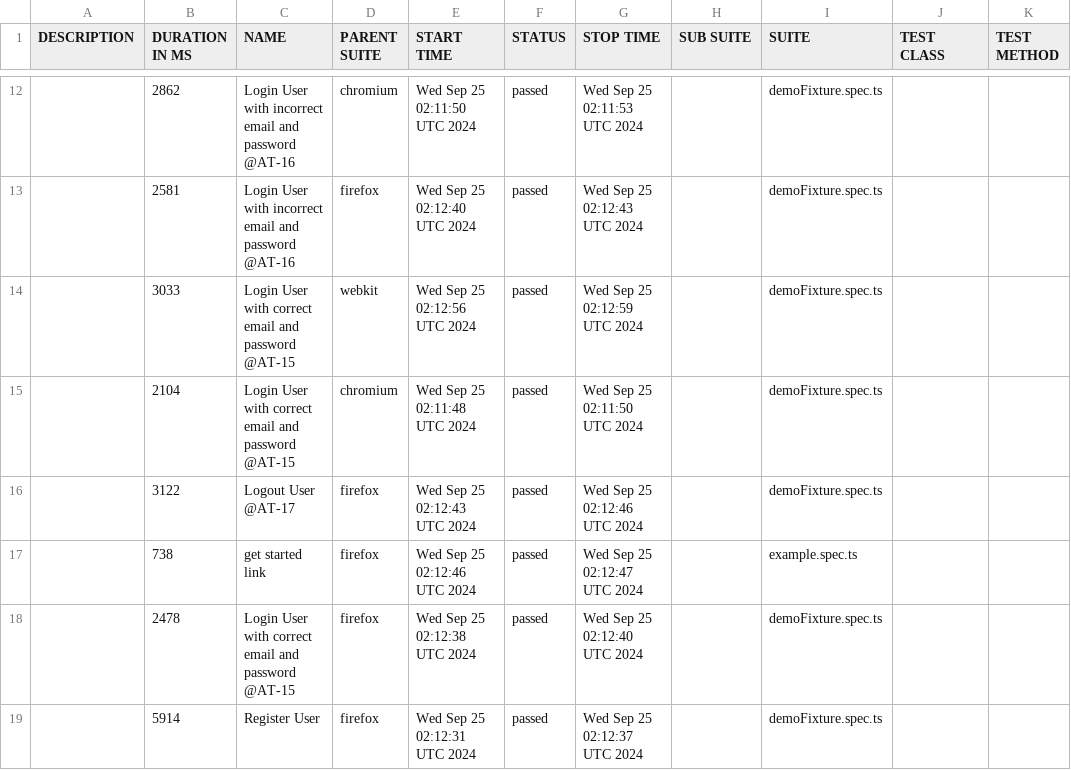
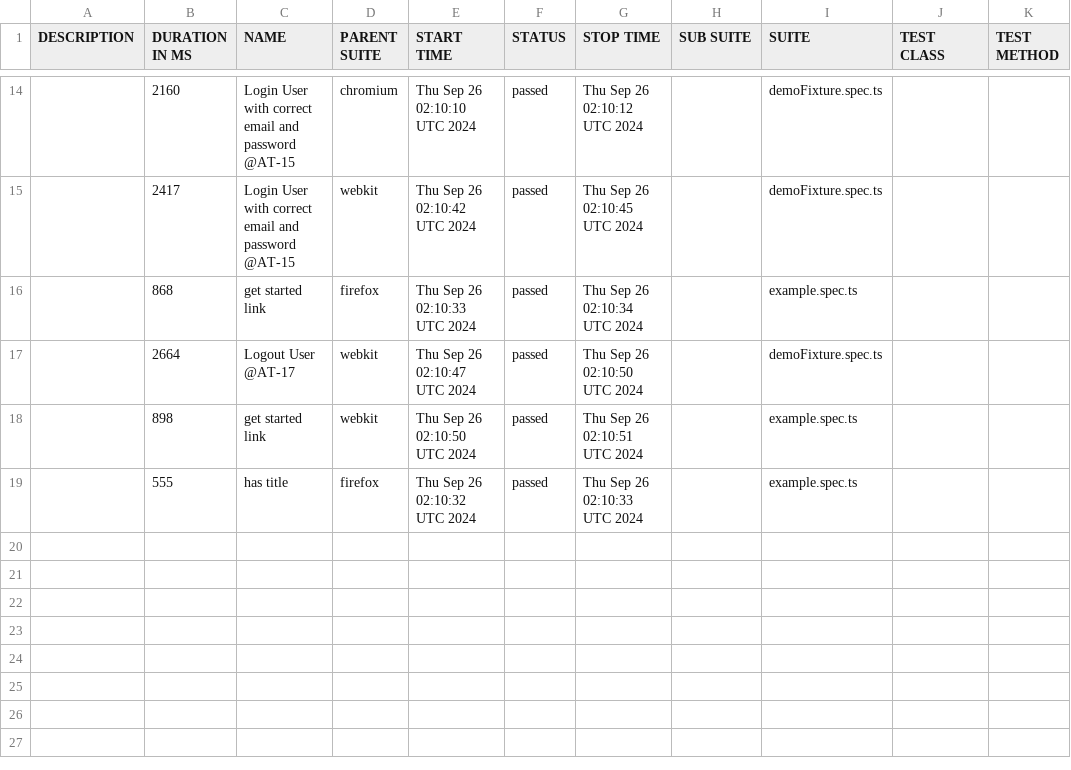
Before and after one commit to Mriama/TutoPlaywright, a CSV file: data/suites.csv, drawn as a sheet; only a part is shown, gaps mark what is left out; the diff covers the shown part only.

```diff
--- a/data/suites.csv
+++ b/data/suites.csv
@@ -12,8 +14,6 @@
-"","2862","Login User with incorrect email and password @AT-16","chromium","Wed Sep 25 02:11:50 UTC 2024","passed","Wed Sep 25 02:11:53 UTC 2024","","demoFixture.spec.ts","",""
-"","2581","Login User with incorrect email and password @AT-16","firefox","Wed Sep 25 02:12:40 UTC 2024","passed","Wed Sep 25 02:12:43 UTC 2024","","demoFixture.spec.ts","",""
-"","3033","Login User with correct email and password @AT-15","webkit","Wed Sep 25 02:12:56 UTC 2024","passed","Wed Sep 25 02:12:59 UTC 2024","","demoFixture.spec.ts","",""
-"","2104","Login User with correct email and password @AT-15","chromium","Wed Sep 25 02:11:48 UTC 2024","passed","Wed Sep 25 02:11:50 UTC 2024","","demoFixture.spec.ts","",""
-"","3122","Logout User @AT-17","firefox","Wed Sep 25 02:12:43 UTC 2024","passed","Wed Sep 25 02:12:46 UTC 2024","","demoFixture.spec.ts","",""
-"","738","get started link","firefox","Wed Sep 25 02:12:46 UTC 2024","passed","Wed Sep 25 02:12:47 UTC 2024","","example.spec.ts","",""
-"","2478","Login User with correct email and password @AT-15","firefox","Wed Sep 25 02:12:38 UTC 2024","passed","Wed Sep 25 02:12:40 UTC 2024","","demoFixture.spec.ts","",""
-"","5914","Register User","firefox","Wed Sep 25 02:12:31 UTC 2024","passed","Wed Sep 25 02:12:37 UTC 2024","","demoFixture.spec.ts","",""
+"","2160","Login User with correct email and password @AT-15","chromium","Thu Sep 26 02:10:10 UTC 2024","passed","Thu Sep 26 02:10:12 UTC 2024","","demoFixture.spec.ts","",""
+"","2417","Login User with correct email and password @AT-15","webkit","Thu Sep 26 02:10:42 UTC 2024","passed","Thu Sep 26 02:10:45 UTC 2024","","demoFixture.spec.ts","",""
+"","868","get started link","firefox","Thu Sep 26 02:10:33 UTC 2024","passed","Thu Sep 26 02:10:34 UTC 2024","","example.spec.ts","",""
+"","2664","Logout User @AT-17","webkit","Thu Sep 26 02:10:47 UTC 2024","passed","Thu Sep 26 02:10:50 UTC 2024","","demoFixture.spec.ts","",""
+"","898","get started link","webkit","Thu Sep 26 02:10:50 UTC 2024","passed","Thu Sep 26 02:10:51 UTC 2024","","example.spec.ts","",""
+"","555","has title","firefox","Thu Sep 26 02:10:32 UTC 2024","passed","Thu Sep 26 02:10:33 UTC 2024","","example.spec.ts","",""
```
Also changed, not shown: 6 added rows, 4 removed rows and 20 edited cells elsewhere in this file, 54 other files.
